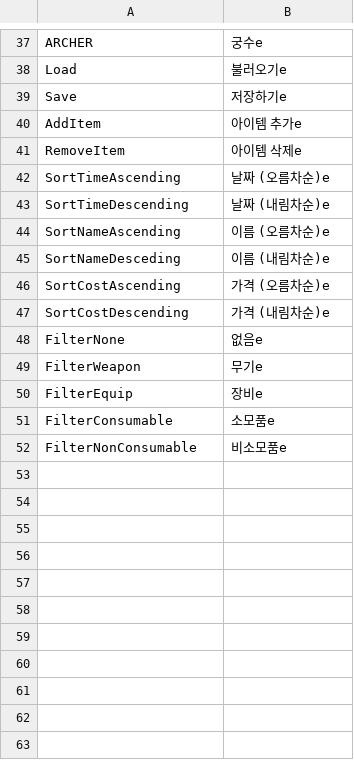
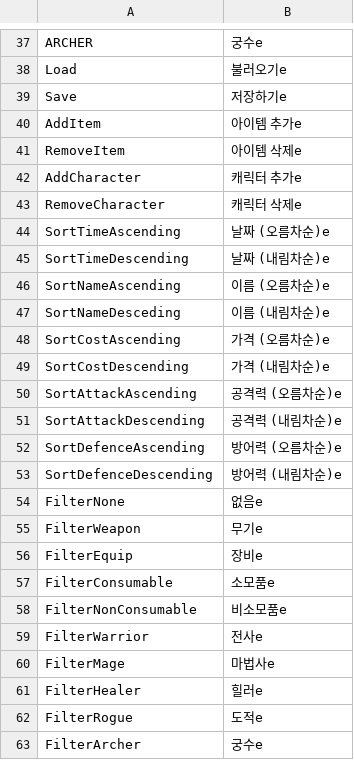
Before and after one commit to Devel-Rocket-ClassRoom/unity-file-ui-study-muchan918, a CSV file: Assets/Resources/DataTables/StringTableEn.csv, drawn as a sheet; only a part is shown, gaps mark what is left out.

```diff
--- a/Assets/Resources/DataTables/StringTableEn.csv
+++ b/Assets/Resources/DataTables/StringTableEn.csv
@@ -41,2 +41,4 @@ AddItem,아이템 추가e
 RemoveItem,아이템 삭제e
+AddCharacter,캐릭터 추가e
+RemoveCharacter,캐릭터 삭제e
 SortTimeAscending,날짜 (오름차순)e
@@ -47,2 +49,6 @@ SortCostAscending,가격 (오름차순)e
 SortCostDescending,가격 (내림차순)e
+SortAttackAscending,공격력 (오름차순)e
+SortAttackDescending,공격력 (내림차순)e
+SortDefenceAscending,방어력 (오름차순)e
+SortDefenceDescending,방어력 (내림차순)e
 FilterNone,없음e
@@ -52 +58,6 @@ FilterConsumable,소모품e
 FilterNonConsumable,비소모품e
+FilterWarrior,전사e
+FilterMage,마법사e
+FilterHealer,힐러e
+FilterRogue,도적e
+FilterArcher,궁수e
```
Also changed, not shown: Assets/Resources/DataTables/CharacterTable.csv, Assets/Resources/DataTables/ItemTable.csv, 28 other files.
